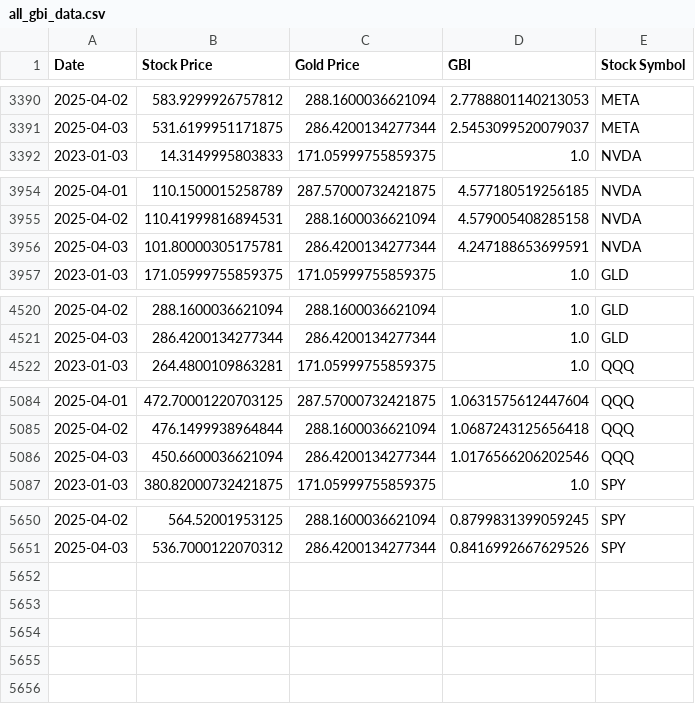
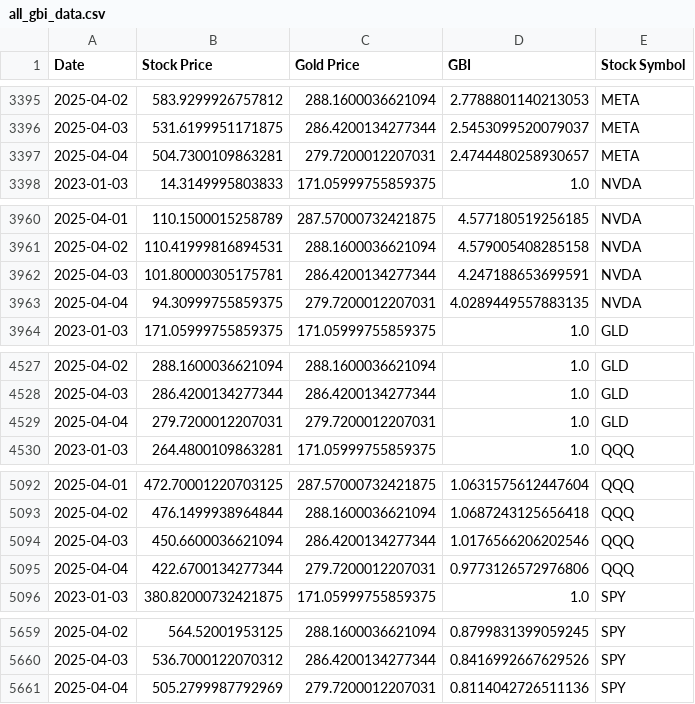
Before and after one commit to LittleLittleCloud/GBI, a CSV file: assets/data/all_gbi_data.csv, drawn as a sheet; only a part is shown, gaps mark what is left out; the diff covers the shown part only.

```diff
--- a/assets/data/all_gbi_data.csv
+++ b/assets/data/all_gbi_data.csv
@@ -3391,2 +3396,3 @@ Date,Stock Price,Gold Price,GBI,Stock Symbol
 2025-04-03,531.6199951171875,286.4200134277344,2.5453099520079037,META
+2025-04-04,504.7300109863281,279.7200012207031,2.4744480258930657,META
 2023-01-03,14.3149995803833,171.05999755859375,1.0,NVDA
@@ -3956,2 +3962,3 @@ Date,Stock Price,Gold Price,GBI,Stock Symbol
 2025-04-03,101.80000305175781,286.4200134277344,4.247188653699591,NVDA
+2025-04-04,94.30999755859375,279.7200012207031,4.0289449557883135,NVDA
 2023-01-03,171.05999755859375,171.05999755859375,1.0,GLD
@@ -4521,2 +4528,3 @@ Date,Stock Price,Gold Price,GBI,Stock Symbol
 2025-04-03,286.4200134277344,286.4200134277344,1.0,GLD
+2025-04-04,279.7200012207031,279.7200012207031,1.0,GLD
 2023-01-03,264.4800109863281,171.05999755859375,1.0,QQQ
@@ -5086,2 +5094,3 @@ Date,Stock Price,Gold Price,GBI,Stock Symbol
 2025-04-03,450.6600036621094,286.4200134277344,1.0176566206202546,QQQ
+2025-04-04,422.6700134277344,279.7200012207031,0.9773126572976806,QQQ
 2023-01-03,380.82000732421875,171.05999755859375,1.0,SPY
@@ -5651 +5660,2 @@ Date,Stock Price,Gold Price,GBI,Stock Symbol
 2025-04-03,536.7000122070312,286.4200134277344,0.8416992667629526,SPY
+2025-04-04,505.2799987792969,279.7200012207031,0.8114042726511136,SPY
```
Also changed, not shown: 5 added rows elsewhere in this file, 1 other file.
